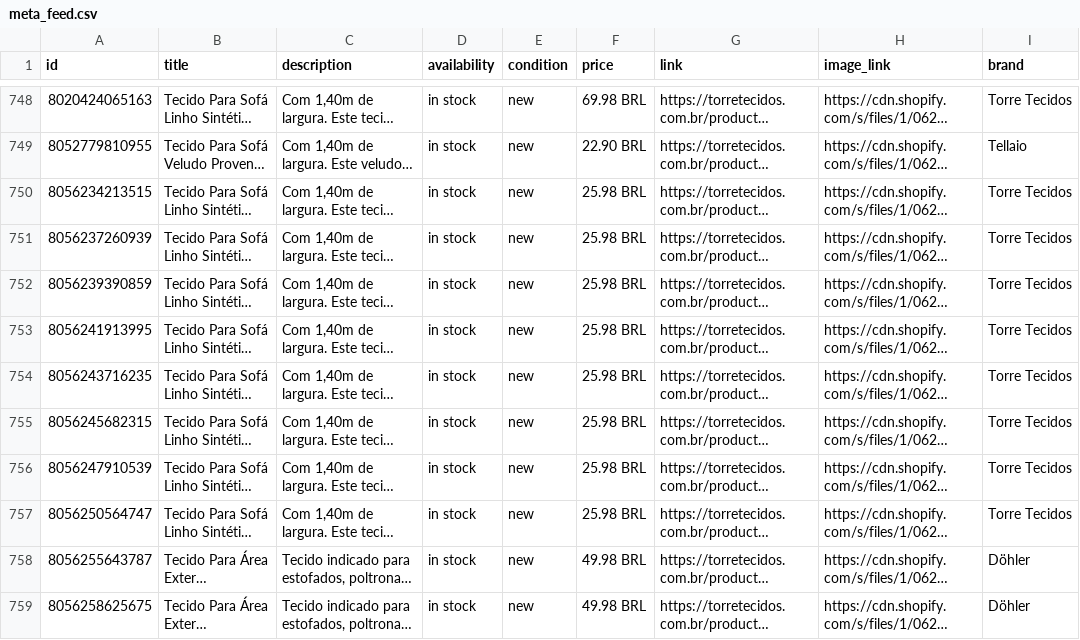
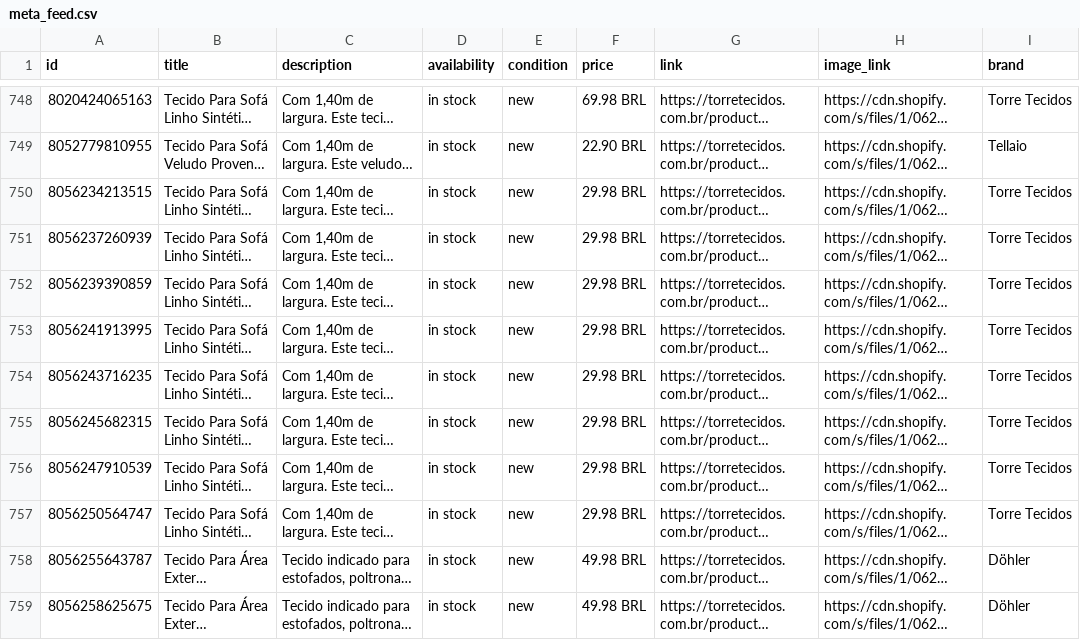
Before and after one commit to torretecidos/torre-feed, a CSV file: meta_feed.csv, drawn as a sheet; only a part is shown, gaps mark what is left out; long unchanged cells end in …; the diff names each change by its address in the sheet, - before the commit and + after, or states it on an @@ line.

Commit message:
feed meta 2026-10-09 19:00

```diff
--- a/meta_feed.csv
+++ b/meta_feed.csv
-F750:F757 (price): 25.98 BRL
+F750:F757 (price): 29.98 BRL
```
